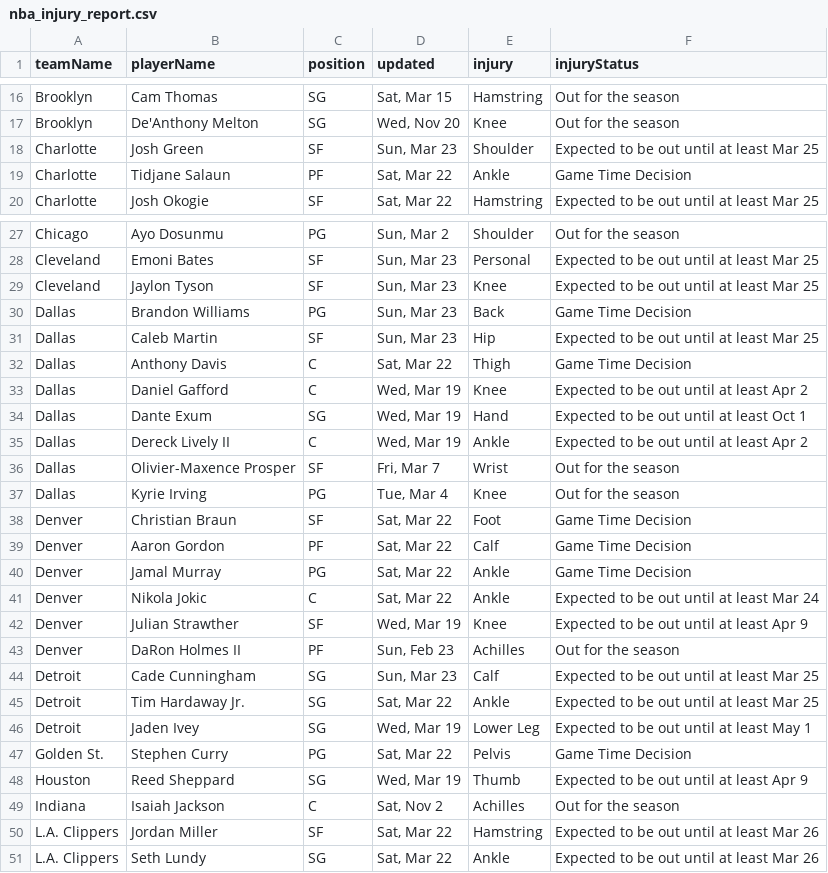
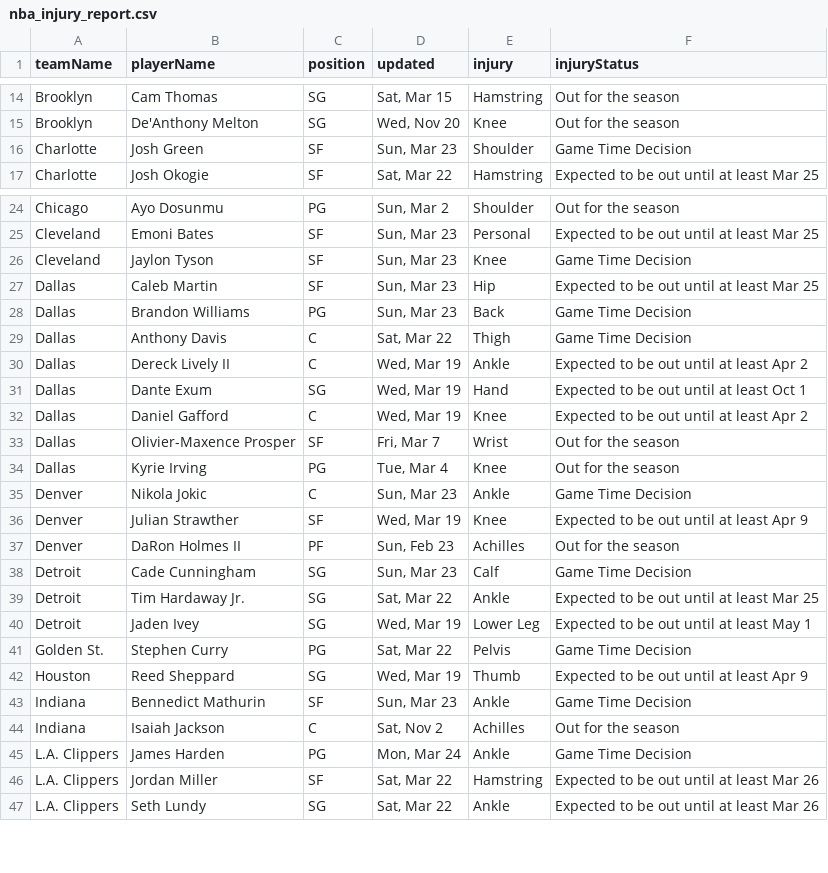
Before and after one commit to quintonfesq04/RealSports, a CSV file: NBA/nba_injury_report.csv, drawn as a sheet; only a part is shown, gaps mark what is left out; the diff covers the shown part only.

```diff
--- a/NBA/nba_injury_report.csv
+++ b/NBA/nba_injury_report.csv
@@ -17,4 +15,3 @@ Brooklyn,Cam Thomas,SG,"Sat, Mar 15",Hamstring,Out for the season
 Brooklyn,De'Anthony Melton,SG,"Wed, Nov 20",Knee,Out for the season
-Charlotte,Josh Green,SF,"Sun, Mar 23",Shoulder,Expected to be out until at least Mar 25
-Charlotte,Tidjane Salaun,PF,"Sat, Mar 22",Ankle,Game Time Decision
+Charlotte,Josh Green,SF,"Sun, Mar 23",Shoulder,Game Time Decision
 Charlotte,Josh Okogie,SF,"Sat, Mar 22",Hamstring,Expected to be out until at least Mar 25
@@ -28,18 +25,15 @@ Chicago,Ayo Dosunmu,PG,"Sun, Mar 2",Shoulder,Out for the season
 Cleveland,Emoni Bates,SF,"Sun, Mar 23",Personal,Expected to be out until at least Mar 25
-Cleveland,Jaylon Tyson,SF,"Sun, Mar 23",Knee,Expected to be out until at least Mar 25
+Cleveland,Jaylon Tyson,SF,"Sun, Mar 23",Knee,Game Time Decision
+Dallas,Caleb Martin,SF,"Sun, Mar 23",Hip,Expected to be out until at least Mar 25
 Dallas,Brandon Williams,PG,"Sun, Mar 23",Back,Game Time Decision
-Dallas,Caleb Martin,SF,"Sun, Mar 23",Hip,Expected to be out until at least Mar 25
 Dallas,Anthony Davis,C,"Sat, Mar 22",Thigh,Game Time Decision
+Dallas,Dereck Lively II,C,"Wed, Mar 19",Ankle,Expected to be out until at least Apr 2
+Dallas,Dante Exum,SG,"Wed, Mar 19",Hand,Expected to be out until at least Oct 1
 Dallas,Daniel Gafford,C,"Wed, Mar 19",Knee,Expected to be out until at least Apr 2
-Dallas,Dante Exum,SG,"Wed, Mar 19",Hand,Expected to be out until at least Oct 1
-Dallas,Dereck Lively II,C,"Wed, Mar 19",Ankle,Expected to be out until at least Apr 2
 Dallas,Olivier-Maxence Prosper,SF,"Fri, Mar 7",Wrist,Out for the season
 Dallas,Kyrie Irving,PG,"Tue, Mar 4",Knee,Out for the season
-Denver,Christian Braun,SF,"Sat, Mar 22",Foot,Game Time Decision
-Denver,Aaron Gordon,PF,"Sat, Mar 22",Calf,Game Time Decision
-Denver,Jamal Murray,PG,"Sat, Mar 22",Ankle,Game Time Decision
-Denver,Nikola Jokic,C,"Sat, Mar 22",Ankle,Expected to be out until at least Mar 24
+Denver,Nikola Jokic,C,"Sun, Mar 23",Ankle,Game Time Decision
 Denver,Julian Strawther,SF,"Wed, Mar 19",Knee,Expected to be out until at least Apr 9
 Denver,DaRon Holmes II,PF,"Sun, Feb 23",Achilles,Out for the season
-Detroit,Cade Cunningham,SG,"Sun, Mar 23",Calf,Expected to be out until at least Mar 25
+Detroit,Cade Cunningham,SG,"Sun, Mar 23",Calf,Game Time Decision
 Detroit,Tim Hardaway Jr.,SG,"Sat, Mar 22",Ankle,Expected to be out until at least Mar 25
@@ -48,3 +42,5 @@ Golden St.,Stephen Curry,PG,"Sat, Mar 22",Pelvis,Game Time Decision
 Houston,Reed Sheppard,SG,"Wed, Mar 19",Thumb,Expected to be out until at least Apr 9
+Indiana,Bennedict Mathurin,SF,"Sun, Mar 23",Ankle,Game Time Decision
 Indiana,Isaiah Jackson,C,"Sat, Nov 2",Achilles,Out for the season
+L.A. Clippers,James Harden,PG,"Mon, Mar 24",Ankle,Game Time Decision
 L.A. Clippers,Jordan Miller,SF,"Sat, Mar 22",Hamstring,Expected to be out until at least Mar 26
```
Also changed, not shown: 6 added rows, 17 removed rows, 4 moved rows and 14 edited cells elsewhere in this file, CBB/cbb_players_stats.csv, MLB/mlb_injuries.csv, 7 other files.
